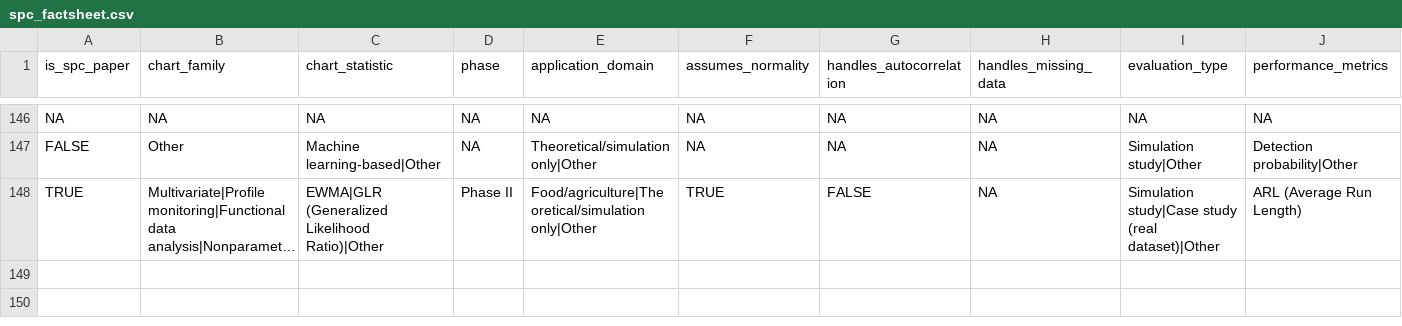
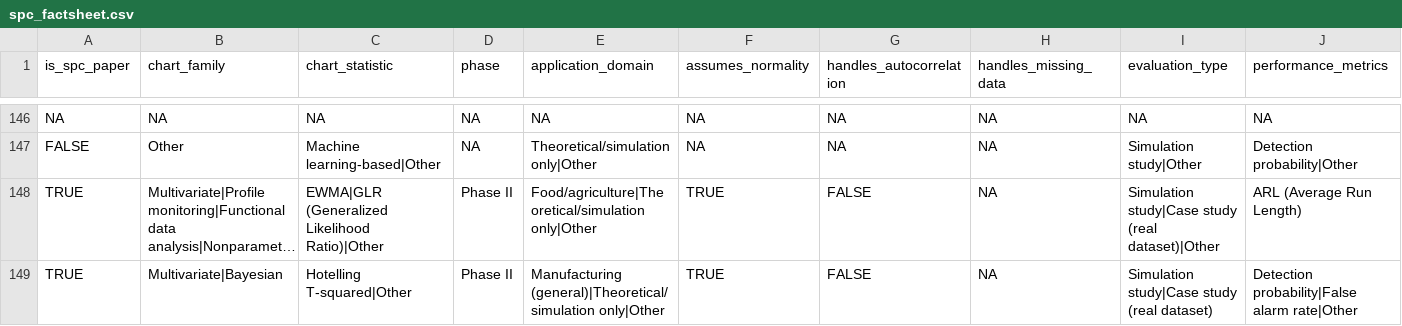
Before and after one commit to fmegahed/hf_arxiv_control_charts, a CSV file: data/spc_factsheet.csv, drawn as a sheet; only a part is shown, gaps mark what is left out; long unchanged cells end in …; rows hold the shown columns only; the diff names each change by its address in the sheet, - before the commit and + after, or states it on an @@ line.

```diff
--- a/data/spc_factsheet.csv
+++ b/data/spc_factsheet.csv
+row 149: TRUE | Multivariate|Bayesian | Hotelling T-squared|Other | Phase II | Manufacturing (general)|Theoretical/simulation only|Other | TRUE | FALSE | NA | Simulation study|Case study (real dataset) | Detection probability|False alarm rate|Other
```
Also changed, not shown: data/spc_arxiv_metadata.csv.
